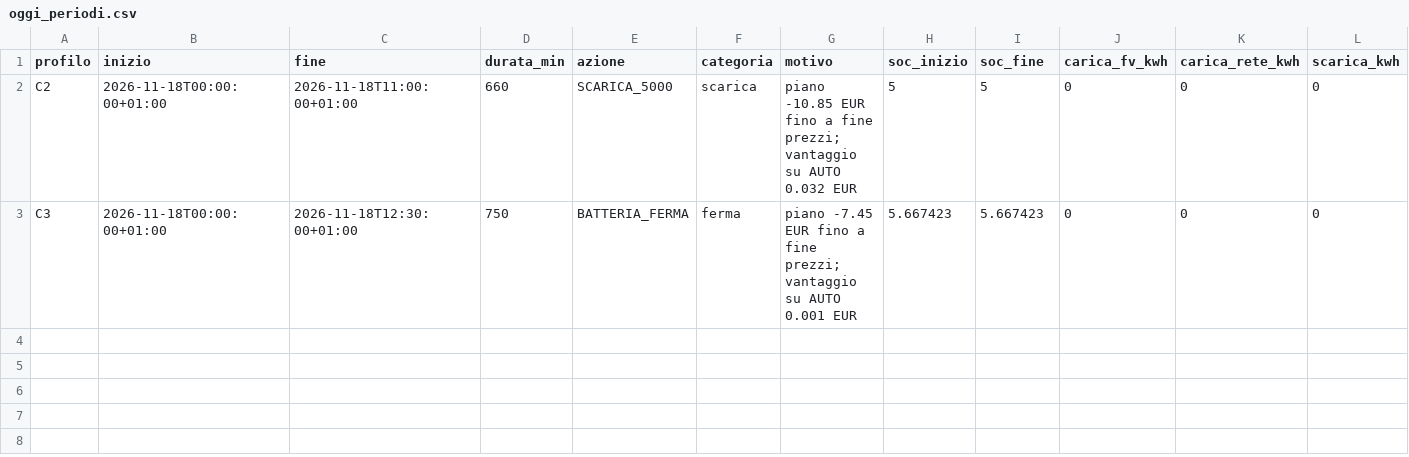
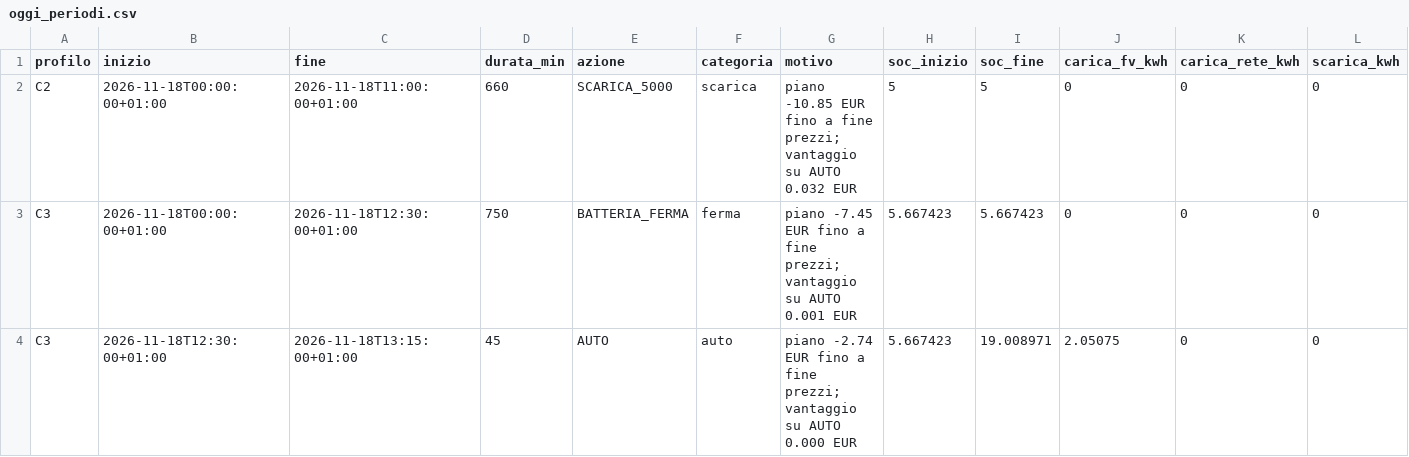
Before and after one commit to paolofontanacn-code/ems-dati, a CSV file: pannello/oggi_periodi.csv, drawn as a sheet; only a part is shown; rows hold the shown columns only; the diff names each change by its address in the sheet, - before the commit and + after, or states it on an @@ line.

```diff
--- a/pannello/oggi_periodi.csv
+++ b/pannello/oggi_periodi.csv
+row 4: C3 | 2026-11-18T12:30:00+01:00 | 2026-11-18T13:15:00+01:00 | 45 | AUTO | auto | piano -2.74 EUR fino a fine prezzi; vantaggio su AUTO 0.000 EUR | 5.667423 | 19.008971 | 2.05075 | 0 | 0
```
Also changed, not shown: cessione/live/giornaliero.csv, pannello/diagnosi_rete.csv, 22 other files.
